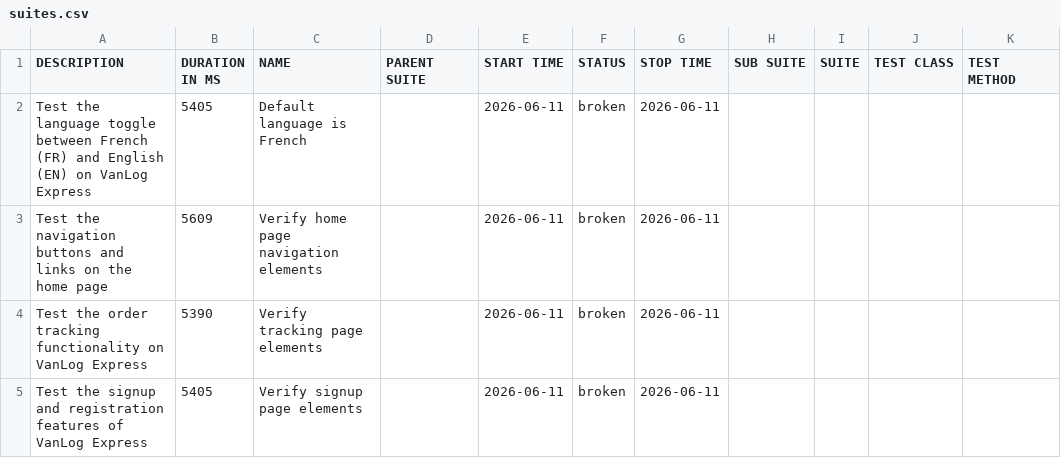
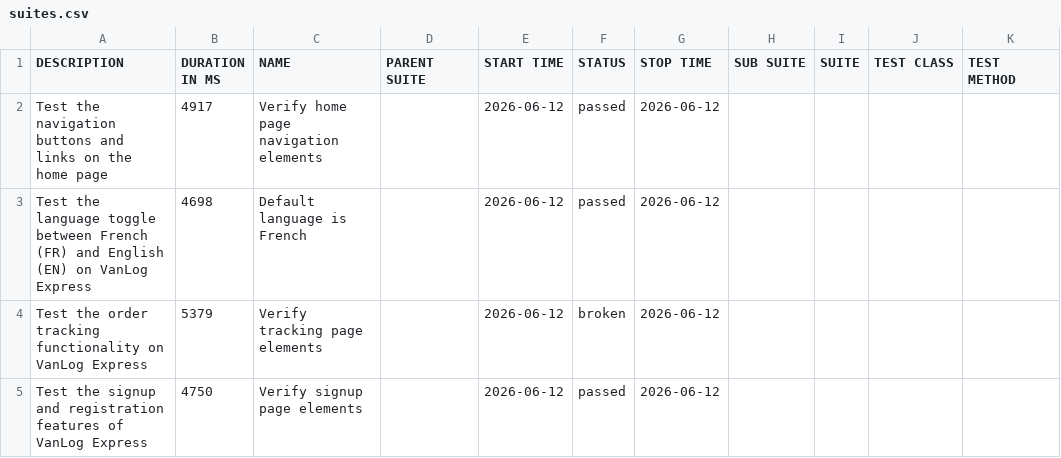
Before and after one commit to Raef211/Automation-vanlog-express, a CSV file: nightly/data/suites.csv, drawn as a sheet.

```diff
--- a/nightly/data/suites.csv
+++ b/nightly/data/suites.csv
@@ -1,5 +1,5 @@
 "DESCRIPTION","DURATION IN MS","NAME","PARENT SUITE","START TIME","STATUS","STOP TIME","SUB SUITE","SUITE","TEST CLASS","TEST METHOD"
-"Test the language toggle between French (FR) and English (EN) on VanLog Express","5405","Default language is French","","2026-06-11","broken","2026-06-11","","","",""
-"Test the navigation buttons and links on the home page","5609","Verify home page navigation elements","","2026-06-11","broken","2026-06-11","","","",""
-"Test the order tracking functionality on VanLog Express","5390","Verify tracking page elements","","2026-06-11","broken","2026-06-11","","","",""
-"Test the signup and registration features of VanLog Express","5405","Verify signup page elements","","2026-06-11","broken","2026-06-11","","","",""
+"Test the navigation buttons and links on the home page","4917","Verify home page navigation elements","","2026-06-12","passed","2026-06-12","","","",""
+"Test the language toggle between French (FR) and English (EN) on VanLog Express","4698","Default language is French","","2026-06-12","passed","2026-06-12","","","",""
+"Test the order tracking functionality on VanLog Express","5379","Verify tracking page elements","","2026-06-12","broken","2026-06-12","","","",""
+"Test the signup and registration features of VanLog Express","4750","Verify signup page elements","","2026-06-12","passed","2026-06-12","","","",""
```
Also changed, not shown: nightly/data/behaviors.csv, 27 other files.
